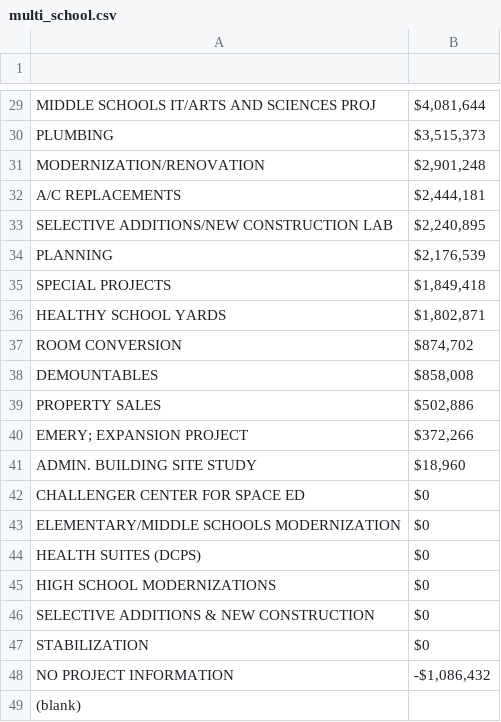
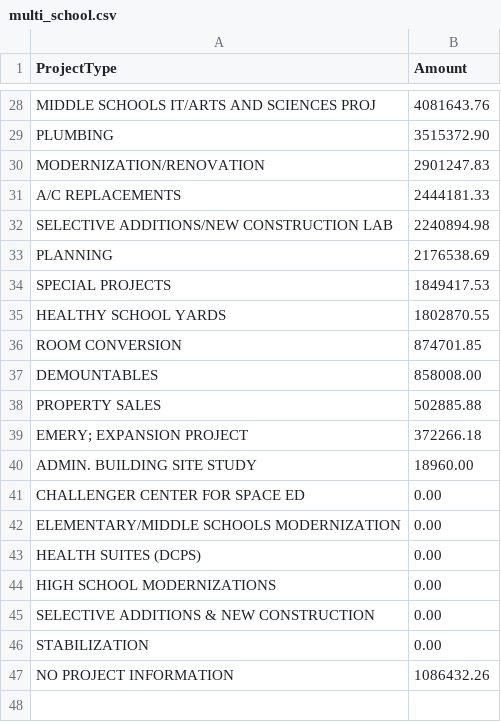
Before and after one commit to civictechdc/school-modernization, a CSV file: prototypes/bubble/data/multi_school.csv, drawn as a sheet; only a part is shown, gaps mark what is left out; removed rows and columns are numbered as before the commit, all else as after; the diff covers the shown part only; the diff names each change by its address in the sheet, - before the commit and + after, or states it on an @@ line.

```diff
--- a/prototypes/bubble/data/multi_school.csv
+++ b/prototypes/bubble/data/multi_school.csv
-row 1: (empty)
+row 1: ProjectType | Amount
-B28 (Amount): $4,081,644
+B28 (Amount): 4081643.76
-B29 (Amount): $3,515,373
+B29 (Amount): 3515372.90
-B30 (Amount): $2,901,248
+B30 (Amount): 2901247.83
-B31 (Amount): $2,444,181
+B31 (Amount): 2444181.33
-B32 (Amount): $2,240,895
+B32 (Amount): 2240894.98
-B33 (Amount): $2,176,539
+B33 (Amount): 2176538.69
-B34 (Amount): $1,849,418
+B34 (Amount): 1849417.53
-B35 (Amount): $1,802,871
+B35 (Amount): 1802870.55
-B36 (Amount): $874,702
+B36 (Amount): 874701.85
-B37 (Amount): $858,008
+B37 (Amount): 858008.00
-B38 (Amount): $502,886
+B38 (Amount): 502885.88
-B39 (Amount): $372,266
+B39 (Amount): 372266.18
-B40 (Amount): $18,960
+B40 (Amount): 18960.00
-B41:B46 (Amount): $0
+B41:B46 (Amount): 0.00
-B47 (Amount): -$1,086,432
+B47 (Amount): 1086432.26
-row 49: (blank)
```
Also changed, not shown: 1 removed row and 26 edited cells elsewhere in this file, 4 other files.
